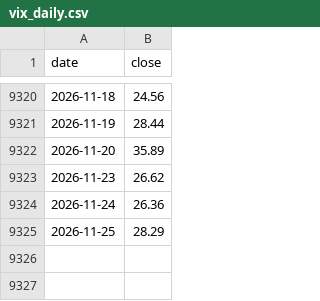
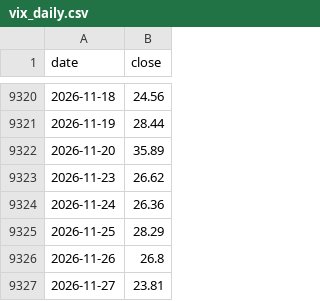
Before and after one commit to 1278943518/ndx-bubble-daily, a CSV file: bubble_data/vix_daily.csv, drawn as a sheet; only a part is shown, gaps mark what is left out.

```diff
--- a/bubble_data/vix_daily.csv
+++ b/bubble_data/vix_daily.csv
@@ -9325 +9325,3 @@ date,close
 2026-11-25,28.29
+2026-11-26,26.8
+2026-11-27,23.81
```
Also changed, not shown: bubble_data/inx_month.csv, bubble_data/ndx_month.csv, 10 other files.
